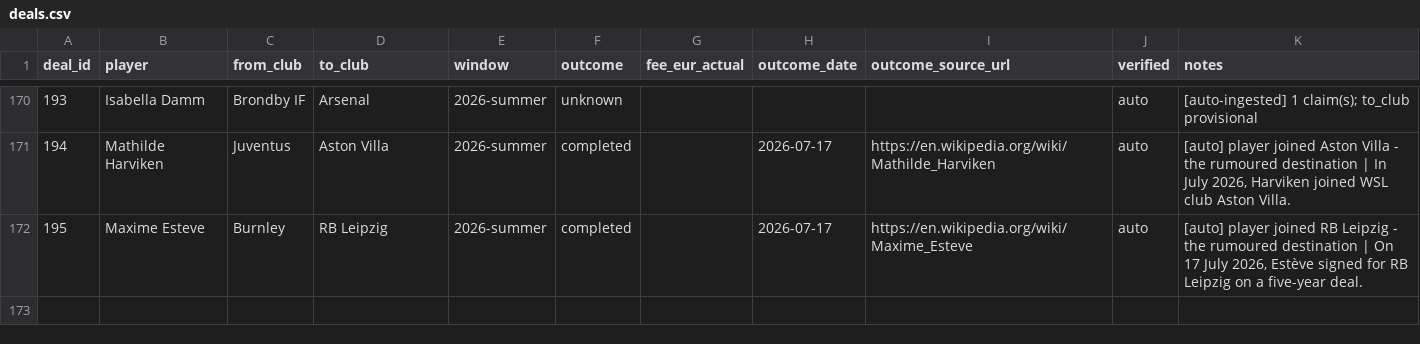
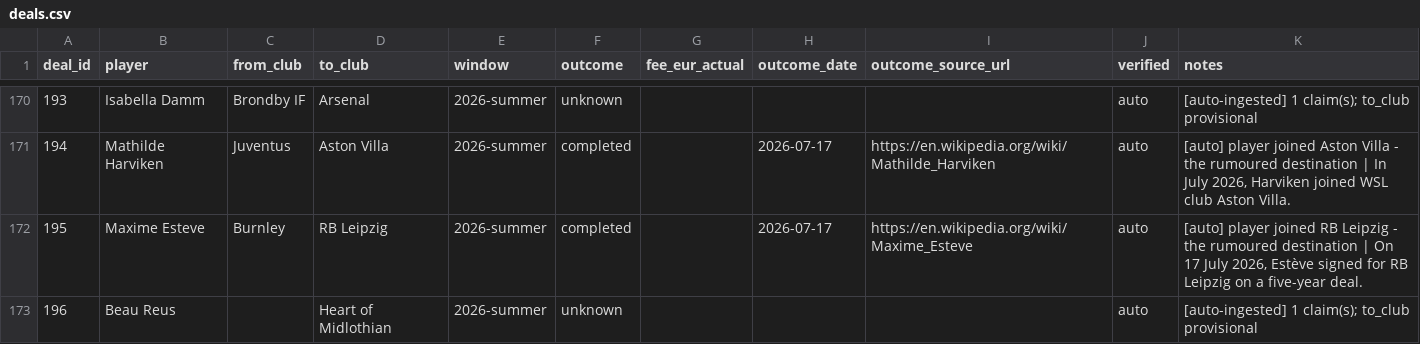
Before and after one commit to har27il/transfer-truth, a CSV file: ground-truth/deals.csv, drawn as a sheet; only a part is shown, gaps mark what is left out; the diff covers the shown part only.

```diff
--- a/ground-truth/deals.csv
+++ b/ground-truth/deals.csv
@@ -172 +172,2 @@ deal_id,player,from_club,to_club,window,outcome,fee_eur_actual,outcome_date,outc
 195,Maxime Esteve,Burnley,RB Leipzig,2026-summer,completed,,2026-07-17,https://en.wikipedia.org/wiki/Maxime_Esteve,auto,"[auto] player joined RB Leipzig - the rumoured destination | On 17 July 2026, Estève signed for RB Leipzig on a five-year deal."
+196,Beau Reus,,Heart of Midlothian,2026-summer,unknown,,,,auto,[auto-ingested] 1 claim(s); to_club provisional
```
Also changed, not shown: 1 added row and 12 edited cells elsewhere in this file, ground-truth/journalist_claims.csv, 2 other files.
